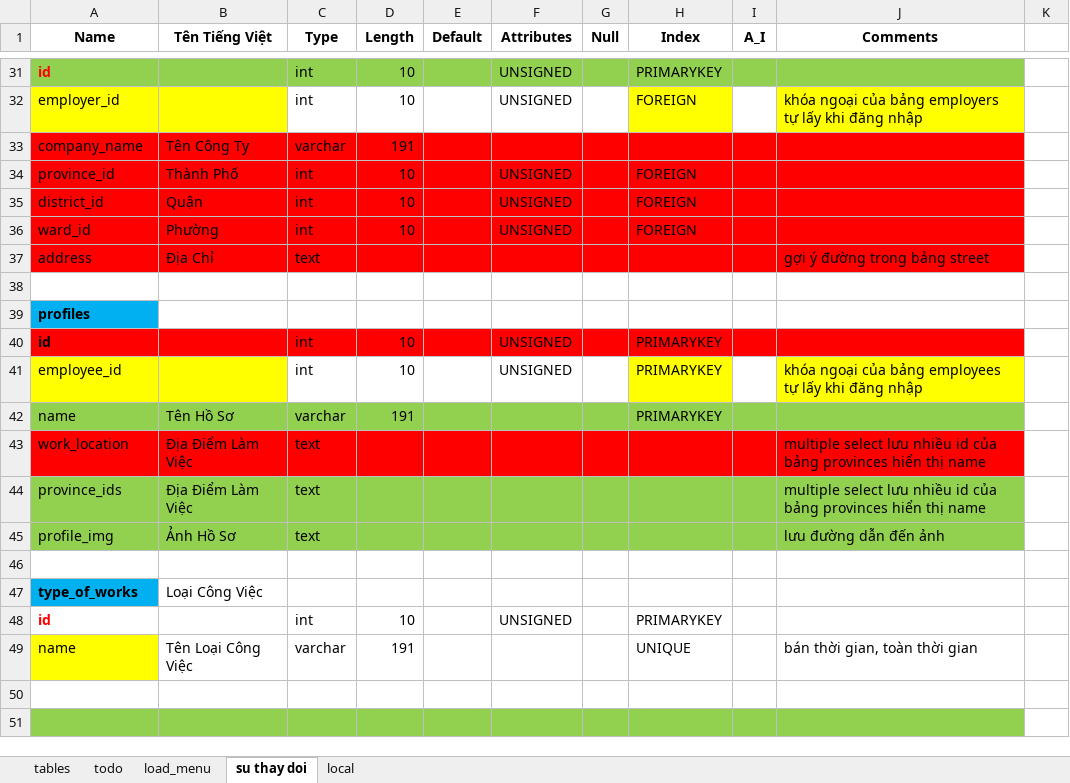
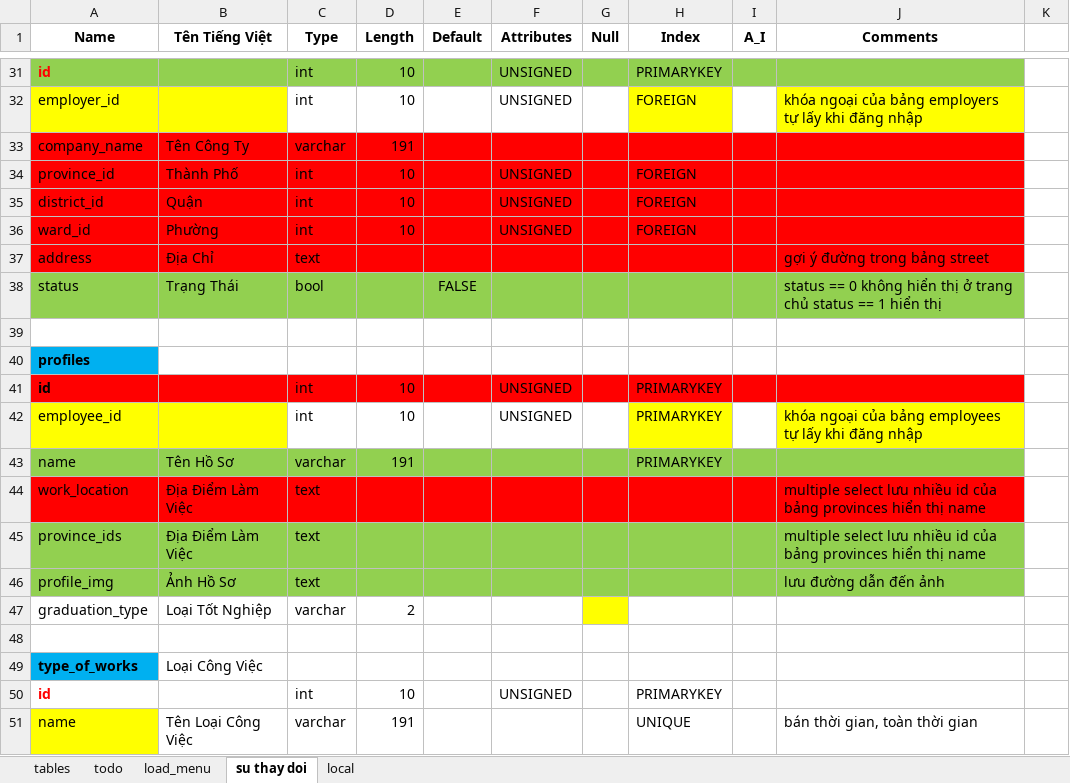
Before and after one commit to vongocnhat/TimViec, an Excel workbook: db_29_10_2018.xlsx, sheet su thay doi, drawn as a sheet; only a part is shown, gaps mark what is left out; the shorter side is filled out with more unchanged rows; values as stored, in another font and other column widths than the file's, no borders; charts and pictures not drawn; the diff names each change by its address in the sheet, - before the commit and + after, or states it on an @@ line.

```diff
--- a/db_29_10_2018.xlsx (sheet su thay doi)
+++ b/db_29_10_2018.xlsx (sheet su thay doi)
+row 38: status | Trạng Thái | bool |  | FALSE |  |  |  |  | status == 0 không hiển thị ở trang chủ status == 1 hiển thị
+row 47: graduation_type | Loại Tốt Nghiệp | varchar | 2
```
Also changed, not shown: sheet tables, charts or pictures, 10 other files.
